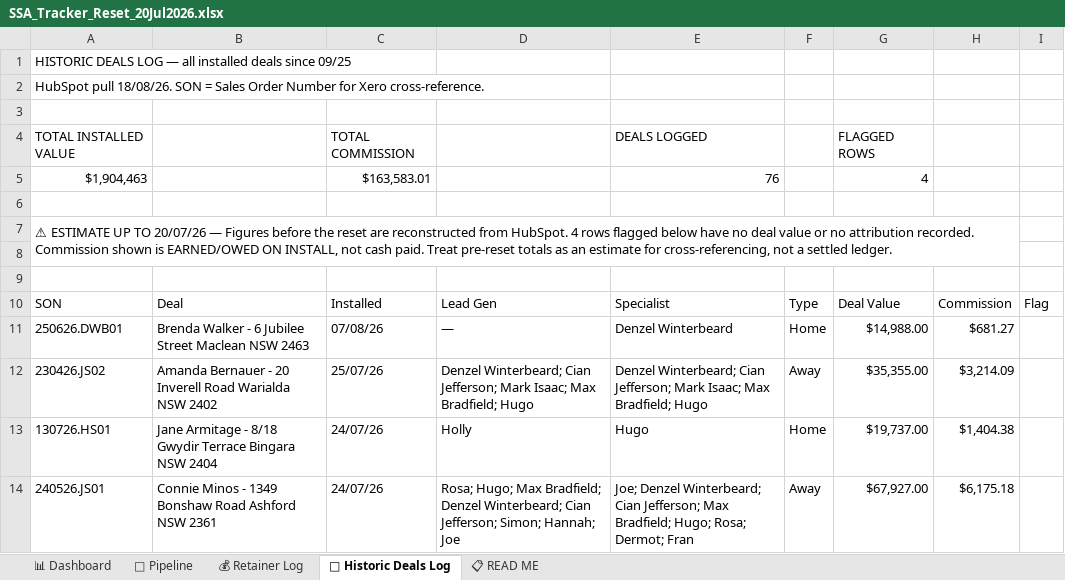
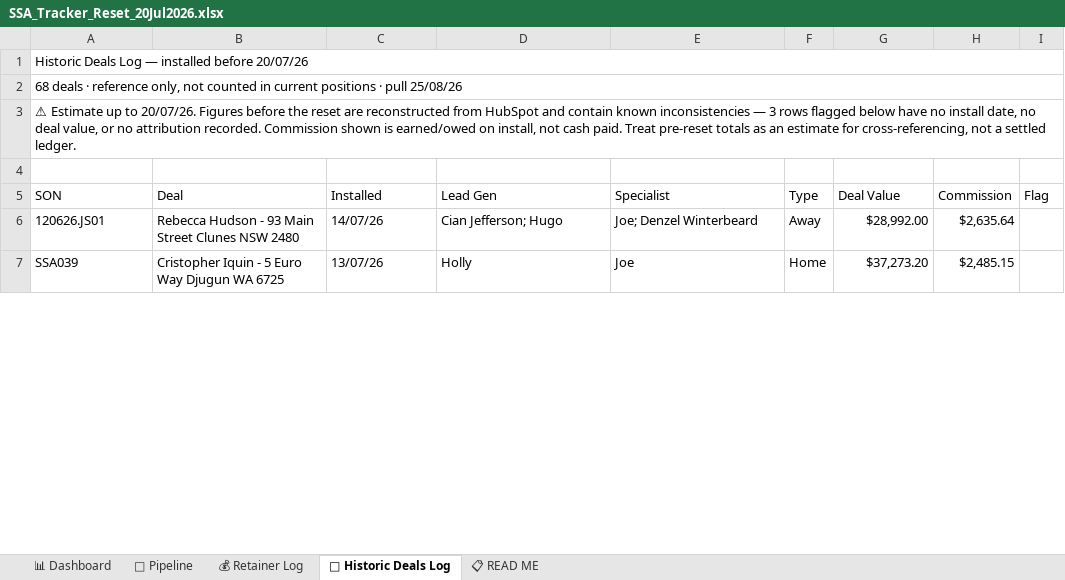
Before and after one commit to ollieleuthart/ssa-tracker, an Excel workbook: SSA_Tracker_Reset_20Jul2026.xlsx, sheet 📜 Historic Deals Log, drawn as a sheet; only a part is shown; the shorter side is filled out with more unchanged rows; values as stored, in another font and other column widths than the file's, no cell formats; removed rows and columns are numbered as before the commit, all else as after; the diff covers the shown part only; the diff names each change by its address in the sheet, - before the commit and + after, or states it on an @@ line.

Commit message:
Tracker refresh 25/08/26 — HubSpot pull, lead_gen label mapping fix, Mark Wilson carried pending, Henri Lago included, ad spend to 20/08/26

```diff
--- a/SSA_Tracker_Reset_20Jul2026.xlsx (sheet 📜 Historic Deals Log)
+++ b/SSA_Tracker_Reset_20Jul2026.xlsx (sheet 📜 Historic Deals Log)
-A1 (SON): HISTORIC DEALS LOG — all installed deals since 09/25
+A1 (SON): Historic Deals Log — installed before 20/07/26
+A1:I1 merged
-A2 (SON): HubSpot pull 18/08/26. SON = Sales Order Number for Xero cross-reference.
+A2 (SON): 68 deals · reference only, not counted in current positions · pull 25/08/26
+A2:I2 merged
-row 3: (empty)
-row 4: TOTAL INSTALLED VALUE |  | TOTAL COMMISSION |  | DEALS LOGGED |  | FLAGGED ROWS
-row 5: $1,904,463 |  | $163,583.01 |  | 76 |  | 4
-row 6: (empty)
-A3 (SON): ⚠ ESTIMATE UP TO 20/07/26 — Figures before the reset are reconstructed from HubSpot. 4 rows flagged below have no deal value or no attribution recorded. Commission shown is EARNED/OWED ON INSTALL, not cash…
+A3 (SON): ⚠ Estimate up to 20/07/26. Figures before the reset are reconstructed from HubSpot and contain known inconsistencies — 3 rows flagged below have no install date, no deal value, or no attribution recorded. Commission shown is earned/owed on install, not cash…
-A7:H8 merged
+A3:I3 merged
-row 8: (empty)
-row 11: 250626.DWB01 | Brenda Walker - 6 Jubilee Street Maclean NSW 2463 | 07/08/26 | — | Denzel Winterbeard | Home | $14,988.00 | $681.27
-row 12: 230426.JS02 | Amanda Bernauer - 20 Inverell Road Warialda NSW 2402 | 25/07/26 | Denzel Winterbeard; Cian Jefferson; Mark Isaac; Max Bradfield; Hugo | Denzel Winterbeard; Cian Jefferson; Mark Isaac; Max Bradfield; Hugo | Away | $35,355.00 | $3,214.09
-row 13: 130726.HS01 | Jane Armitage - 8/18 Gwydir Terrace Bingara NSW 2404 | 24/07/26 | Holly | Hugo | Home | $19,737.00 | $1,404.38
-row 14: 240526.JS01 | Connie Minos - 1349 Bonshaw Road Ashford NSW 2361 | 24/07/26 | Rosa; Hugo; Max Bradfield; Denzel Winterbeard; Cian Jefferson; Simon; Hannah; Joe | Joe; Denzel Winterbeard; Cian Jefferson; Max Bradfield; Hugo; Rosa; Dermot; Fran | Away | $67,927.00 | $6,175.18
```
Also changed, not shown: 3 added rows, 7 removed rows, 2 moved rows and 18 edited cells elsewhere in this sheet, sheet 🔮 Pipeline, sheet 💰 Retainer Log, sheet 📊 Dashboard, sheet 📋 READ ME, cell formats, formulas that keep their value.
